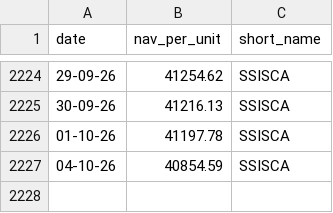
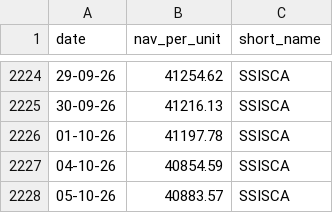
Before and after one commit to nguyen-q-huy/funds-archive, a CSV file: data/SSISCA.csv, drawn as a sheet; only a part is shown, gaps mark what is left out; the diff names each change by its address in the sheet, - before the commit and + after, or states it on an @@ line.

Commit message:
chore: update fund NAV data 2026-10-06

```diff
--- a/data/SSISCA.csv
+++ b/data/SSISCA.csv
+row 2228: 05-10-26 | 40883.57 | SSISCA
```
